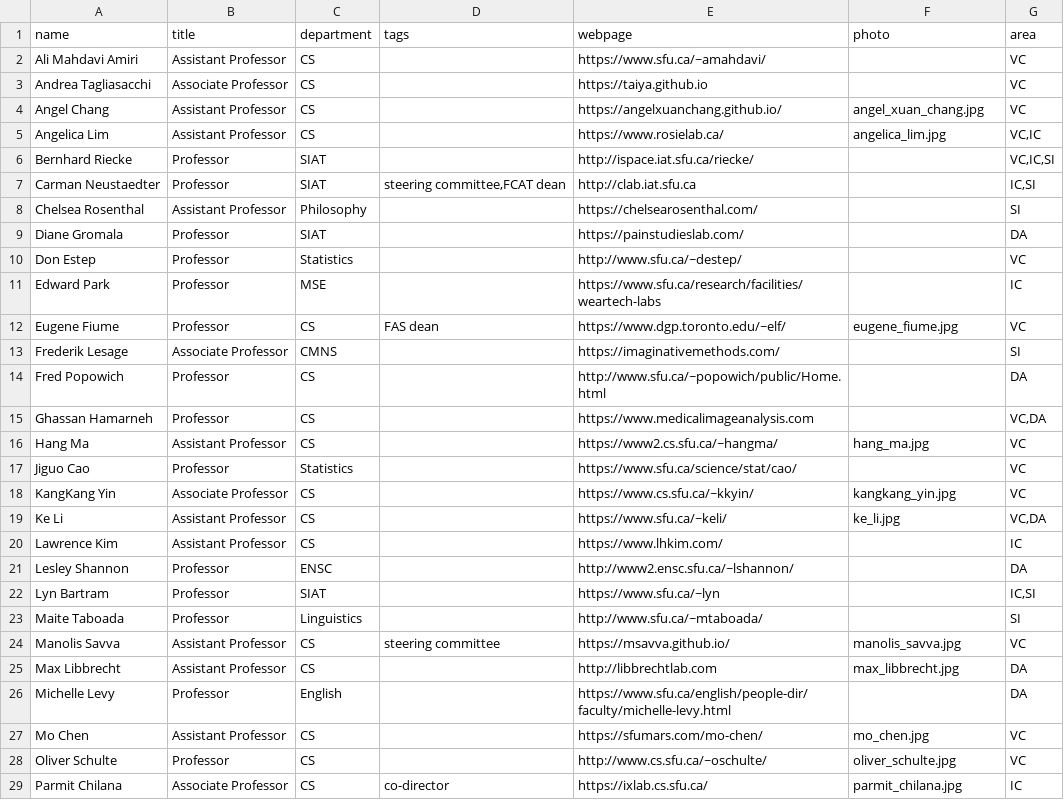
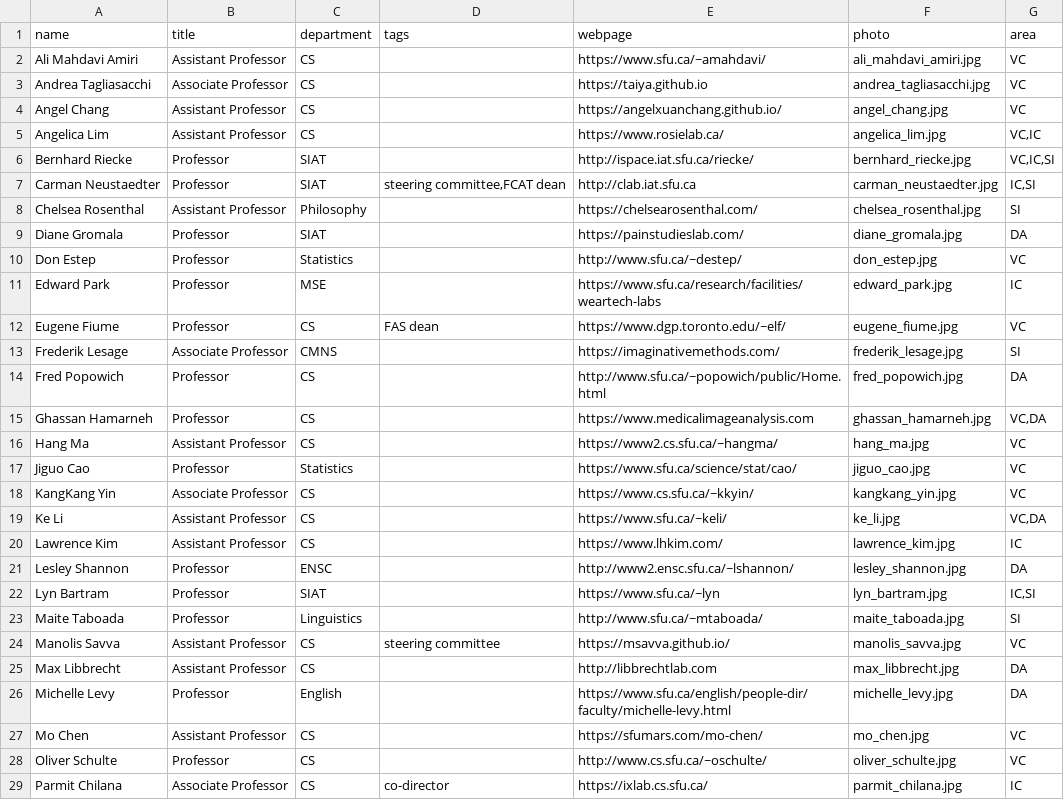
Before and after one commit to sfu-vinci/sfu-vinci.github.io, a CSV file: _data/people.csv, drawn as a sheet; only a part is shown; the diff covers the shown part only.

Commit message:
update people.csv

```diff
--- a/_data/people.csv
+++ b/_data/people.csv
@@ -1,27 +1,27 @@
 name,title,department,tags,webpage,photo,area
-Ali Mahdavi Amiri,Assistant Professor,CS,,https://www.sfu.ca/~amahdavi/,,VC
-Andrea Tagliasacchi,Associate Professor,CS,,https://taiya.github.io,,VC
-Angel Chang,Assistant Professor,CS,,https://angelxuanchang.github.io/,angel_xuan_chang.jpg,VC
+Ali Mahdavi Amiri,Assistant Professor,CS,,https://www.sfu.ca/~amahdavi/,ali_mahdavi_amiri.jpg,VC
+Andrea Tagliasacchi,Associate Professor,CS,,https://taiya.github.io,andrea_tagliasacchi.jpg,VC
+Angel Chang,Assistant Professor,CS,,https://angelxuanchang.github.io/,angel_chang.jpg,VC
 Angelica Lim,Assistant Professor,CS,,https://www.rosielab.ca/,angelica_lim.jpg,"VC,IC"
-Bernhard Riecke,Professor,SIAT,,http://ispace.iat.sfu.ca/riecke/,,"VC,IC,SI"
-Carman Neustaedter,Professor,SIAT,"steering committee,FCAT dean",http://clab.iat.sfu.ca,,"IC,SI"
-Chelsea Rosenthal,Assistant Professor,Philosophy,,https://chelsearosenthal.com/,,SI
-Diane Gromala,Professor,SIAT,,https://painstudieslab.com/,,DA
-Don Estep,Professor,Statistics,,http://www.sfu.ca/~destep/,,VC
-Edward Park,Professor,MSE,,https://www.sfu.ca/research/facilities/weartech-labs,,IC
+Bernhard Riecke,Professor,SIAT,,http://ispace.iat.sfu.ca/riecke/,bernhard_riecke.jpg,"VC,IC,SI"
+Carman Neustaedter,Professor,SIAT,"steering committee,FCAT dean",http://clab.iat.sfu.ca,carman_neustaedter.jpg,"IC,SI"
+Chelsea Rosenthal,Assistant Professor,Philosophy,,https://chelsearosenthal.com/,chelsea_rosenthal.jpg,SI
+Diane Gromala,Professor,SIAT,,https://painstudieslab.com/,diane_gromala.jpg,DA
+Don Estep,Professor,Statistics,,http://www.sfu.ca/~destep/,don_estep.jpg,VC
+Edward Park,Professor,MSE,,https://www.sfu.ca/research/facilities/weartech-labs,edward_park.jpg,IC
 Eugene Fiume,Professor,CS,FAS dean,https://www.dgp.toronto.edu/~elf/,eugene_fiume.jpg,VC
-Frederik Lesage,Associate Professor,CMNS,,https://imaginativemethods.com/,,SI
-Fred Popowich,Professor,CS,,http://www.sfu.ca/~popowich/public/Home.html,,DA
-Ghassan Hamarneh,Professor,CS,,https://www.medicalimageanalysis.com,,"VC,DA"
+Frederik Lesage,Associate Professor,CMNS,,https://imaginativemethods.com/,frederik_lesage.jpg,SI
+Fred Popowich,Professor,CS,,http://www.sfu.ca/~popowich/public/Home.html,fred_popowich.jpg,DA
+Ghassan Hamarneh,Professor,CS,,https://www.medicalimageanalysis.com,ghassan_hamarneh.jpg,"VC,DA"
 Hang Ma,Assistant Professor,CS,,https://www2.cs.sfu.ca/~hangma/,hang_ma.jpg,VC
-Jiguo Cao,Professor,Statistics,,https://www.sfu.ca/science/stat/cao/,,VC
+Jiguo Cao,Professor,Statistics,,https://www.sfu.ca/science/stat/cao/,jiguo_cao.jpg,VC
 KangKang Yin,Associate Professor,CS,,https://www.cs.sfu.ca/~kkyin/,kangkang_yin.jpg,VC
 Ke Li,Assistant Professor,CS,,https://www.sfu.ca/~keli/,ke_li.jpg,"VC,DA"
-Lawrence Kim,Assistant Professor,CS,,https://www.lhkim.com/,,IC
-Lesley Shannon,Professor,ENSC,,http://www2.ensc.sfu.ca/~lshannon/,,DA
-Lyn Bartram,Professor,SIAT,,https://www.sfu.ca/~lyn,,"IC,SI"
-Maite Taboada,Professor,Linguistics,,http://www.sfu.ca/~mtaboada/,,SI
+Lawrence Kim,Assistant Professor,CS,,https://www.lhkim.com/,lawrence_kim.jpg,IC
+Lesley Shannon,Professor,ENSC,,http://www2.ensc.sfu.ca/~lshannon/,lesley_shannon.jpg,DA
+Lyn Bartram,Professor,SIAT,,https://www.sfu.ca/~lyn,lyn_bartram.jpg,"IC,SI"
+Maite Taboada,Professor,Linguistics,,http://www.sfu.ca/~mtaboada/,maite_taboada.jpg,SI
 Manolis Savva,Assistant Professor,CS,steering committee,https://msavva.github.io/,manolis_savva.jpg,VC
 Max Libbrecht,Assistant Professor,CS,,http://libbrechtlab.com,max_libbrecht.jpg,DA
-Michelle Levy,Professor,English,,https://www.sfu.ca/english/people-dir/faculty/michelle-levy.html,,DA
+Michelle Levy,Professor,English,,https://www.sfu.ca/english/people-dir/faculty/michelle-levy.html,michelle_levy.jpg,DA
 Mo Chen,Assistant Professor,CS,,https://sfumars.com/mo-chen/,mo_chen.jpg,VC
```
Also changed, not shown: 17 edited cells elsewhere in this file, 3 other files.
